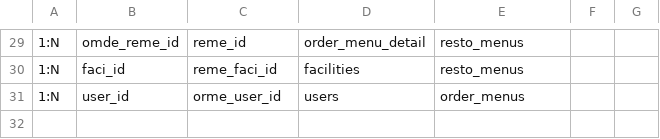
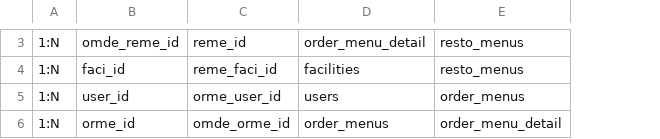
Before and after one commit to juliansyahrifqi/realta-hotel-backend, a CSV file: association.csv, drawn as a sheet; only a part is shown, gaps mark what is left out; removed rows and columns are numbered as before the commit, all else as after; the diff covers the shown part only; the diff names each change by its address in the sheet, - before the commit and + after, or states it on an @@ line.

```diff
--- a/association.csv
+++ b/association.csv
-column F, empty
-column G, empty
+row 6: 1:N | orme_id | omde_orme_id | order_menus | order_menu_detail
```
Also changed, not shown: 26 removed rows elsewhere in this file, 33 other files.
